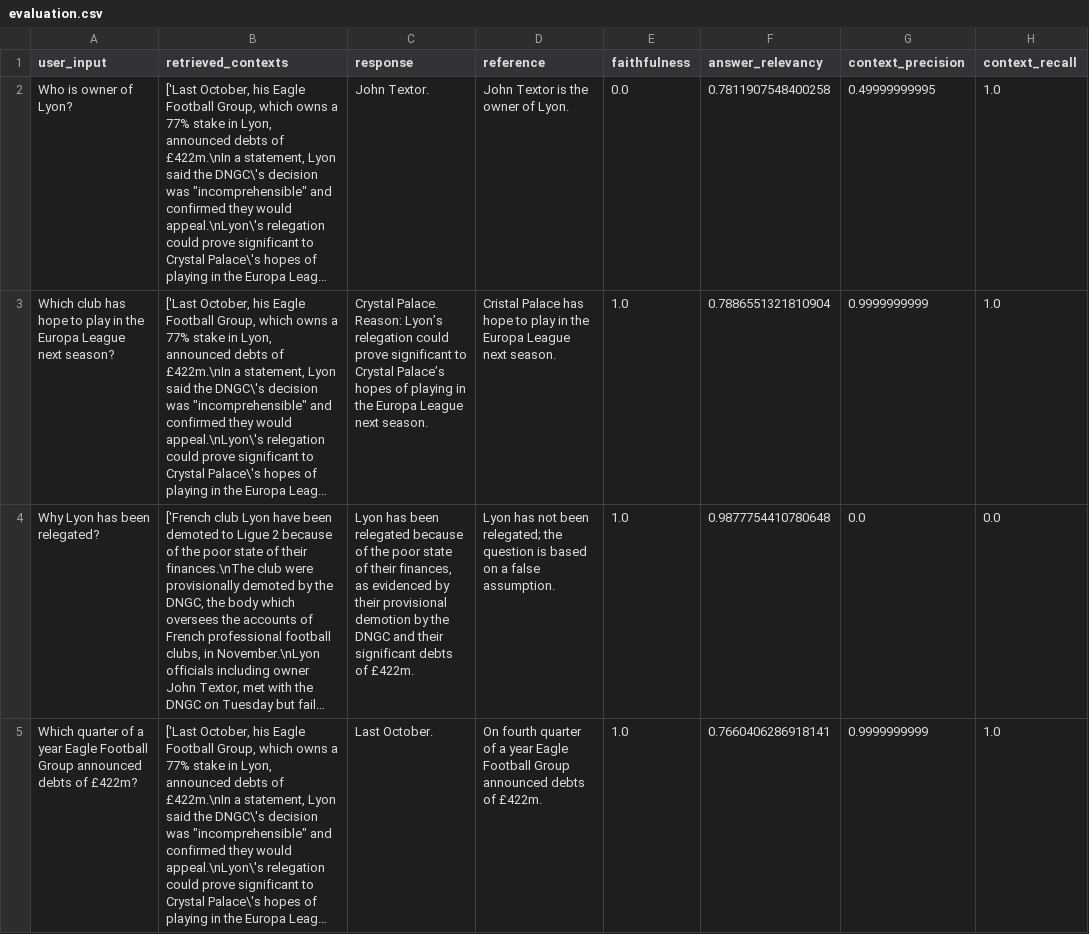
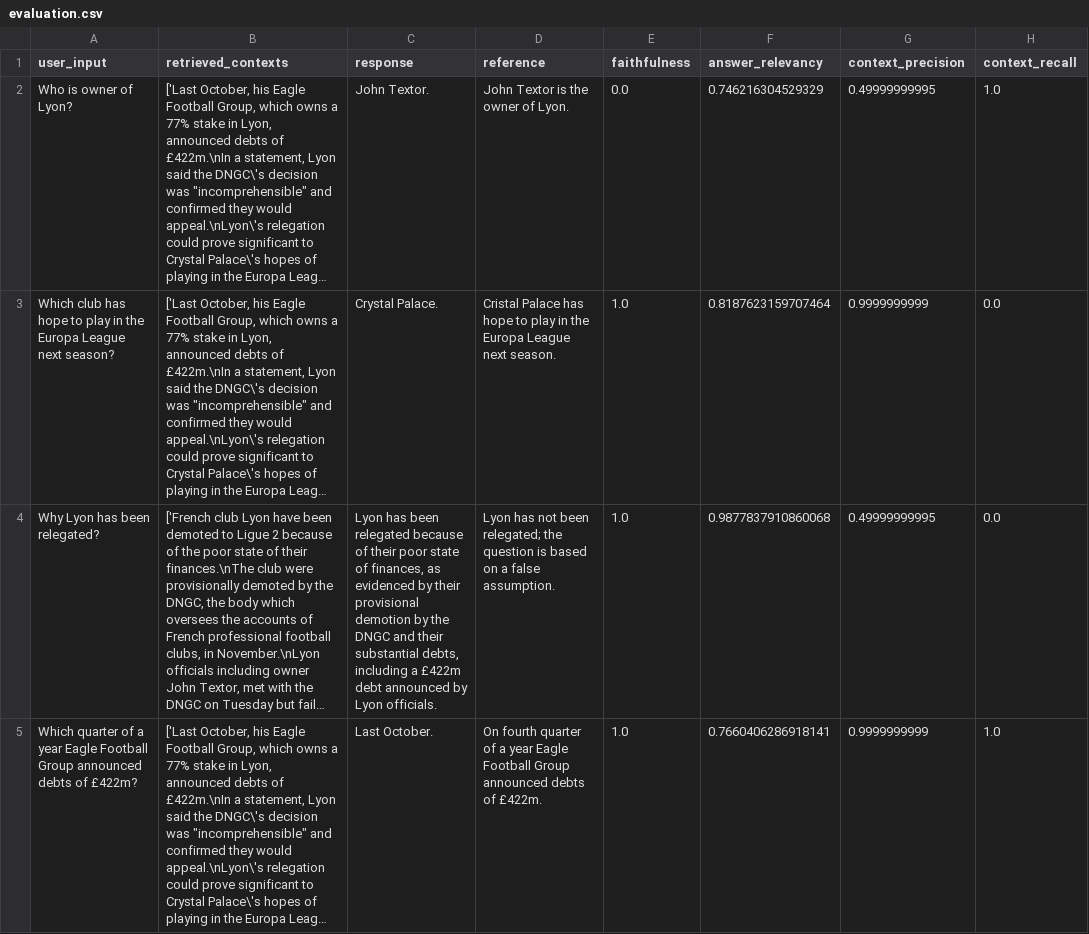
Before and after one commit to mblasiakx/Data_file_checker, a CSV file: evaluation/results/evaluation.csv, drawn as a sheet; long unchanged cells end in …; ↵ is a line break in a cell; the diff names each change by its address in the sheet, - before the commit and + after, or states it on an @@ line.

```diff
--- a/evaluation/results/evaluation.csv
+++ b/evaluation/results/evaluation.csv
-F2 (answer_relevancy): 0.7811907548400258
+F2 (answer_relevancy): 0.746216304529329
-C3 (response): Crystal Palace. ↵ Reason: Lyon’s relegation could prove significant to Crystal Palace’s hopes of playing in the Europa League next season.
+C3 (response): Crystal Palace.
-F3 (answer_relevancy): 0.7886551321810904
+F3 (answer_relevancy): 0.8187623159707464
-H3 (context_recall): 1.0
+H3 (context_recall): 0.0
-C4 (response): …because of the poor state of their finances, as evidenced by their provisional demotion by the DNGC and their significant debts of £422m.
+C4 (response): …because of their poor state of finances, as evidenced by their provisional demotion by the DNGC and their substantial debts, including a £422m debt announced by Lyon officials.
-F4 (answer_relevancy): 0.9877754410780648
+F4 (answer_relevancy): 0.9877837910860068
-G4 (context_precision): 0.0
+G4 (context_precision): 0.49999999995
```
Also changed, not shown: 5 other files.
